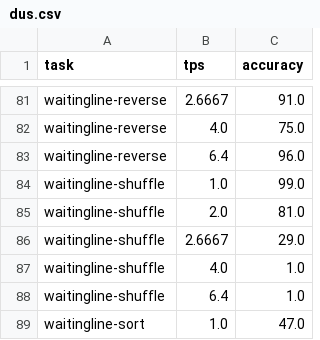
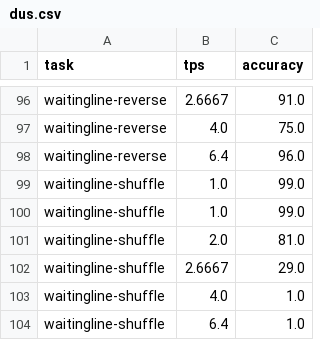
Before and after one commit to parallelbench/parallelbench.github.io, a CSV file: data/figures/llada15/dus.csv, drawn as a sheet; only a part is shown, gaps mark what is left out; the shorter side is filled out with more unchanged rows; the diff covers the shown part only.

```diff
--- a/data/figures/llada15/dus.csv
+++ b/data/figures/llada15/dus.csv
@@ -84,2 +99,3 @@ waitingline-reverse,6.4,96.0
 waitingline-shuffle,1.0,99.0
+waitingline-shuffle,1.0,99.0
 waitingline-shuffle,2.0,81.0
```
Also changed, not shown: 17 added rows and 6 edited cells elsewhere in this file, data/figures/dream/confidence-eb.csv, data/figures/llada15/slowfast.csv, 14 other files.
